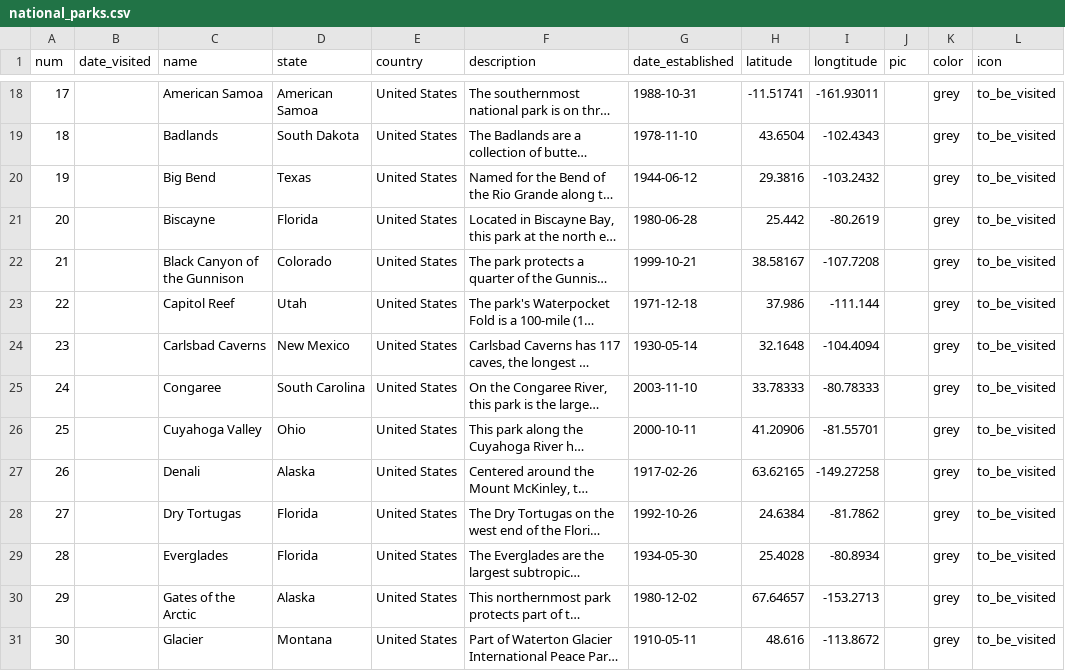
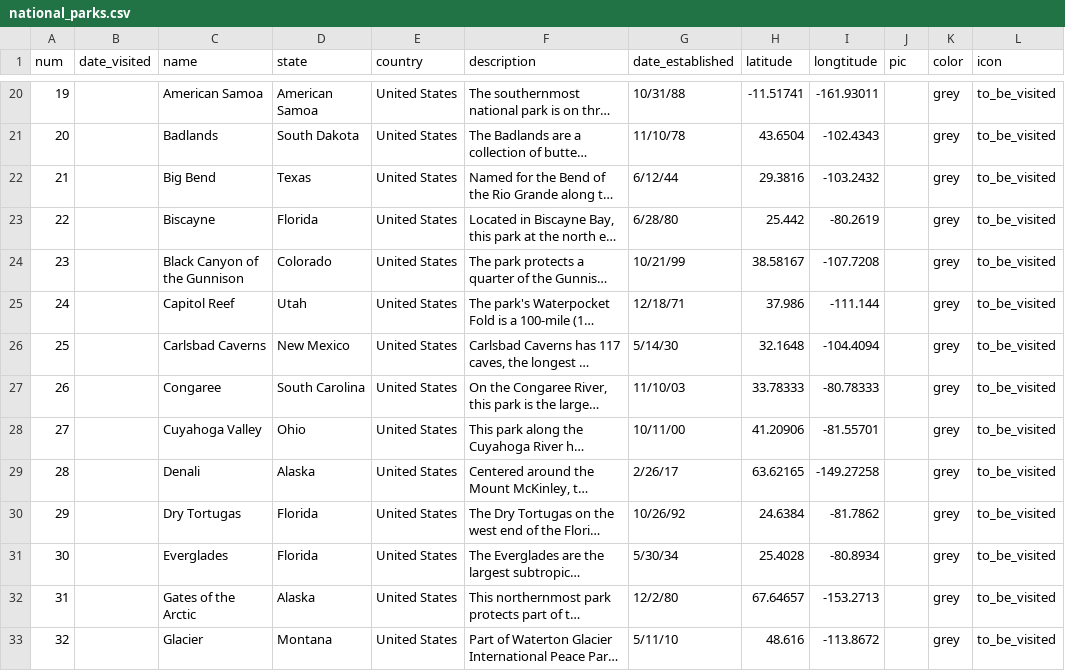
Before and after one commit to nealxun/TravelPlaces, a CSV file: Input/national_parks.csv, drawn as a sheet; only a part is shown, gaps mark what is left out; long unchanged cells end in …; addresses are those after the commit; the diff covers the shown part only; the diff names each change by its address in the sheet, - before the commit and + after, or states it on an @@ line.

```diff
--- a/Input/national_parks.csv
+++ b/Input/national_parks.csv
@@ column A (num) renumbered between rows 19 and 54 @@
-G20 (date_established): 1988-10-31
+G20 (date_established): 10/31/88
-G21 (date_established): 1978-11-10
+G21 (date_established): 11/10/78
-G22 (date_established): 1944-06-12
+G22 (date_established): 6/12/44
-G23 (date_established): 1980-06-28
+G23 (date_established): 6/28/80
-G24 (date_established): 1999-10-21
+G24 (date_established): 10/21/99
-G25 (date_established): 1971-12-18
+G25 (date_established): 12/18/71
-G26 (date_established): 1930-05-14
+G26 (date_established): 5/14/30
-G27 (date_established): 2003-11-10
+G27 (date_established): 11/10/03
-G28 (date_established): 2000-10-11
+G28 (date_established): 10/11/00
-G29 (date_established): 1917-02-26
+G29 (date_established): 2/26/17
-G30 (date_established): 1992-10-26
+G30 (date_established): 10/26/92
-G31 (date_established): 1934-05-30
+G31 (date_established): 5/30/34
-G32 (date_established): 1980-12-02
+G32 (date_established): 12/2/80
-G33 (date_established): 1910-05-11
+G33 (date_established): 5/11/10
```
Also changed, not shown: 2 added rows, 2 removed rows and 55 edited cells elsewhere in this file, Input/travel_places.csv, 4 other files.
